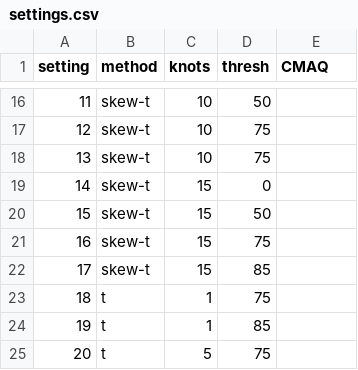
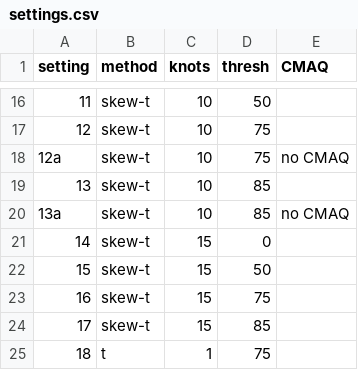
Before and after one commit to sammorris81/extreme-value, a CSV file: pot/code/analysis/ozone/US-all/settings.csv, drawn as a sheet; only a part is shown, gaps mark what is left out; the shorter side is filled out with more unchanged rows; the diff names each change by its address in the sheet, - before the commit and + after, or states it on an @@ line.

Commit message:
minor change to settings

```diff
--- a/pot/code/analysis/ozone/US-all/settings.csv
+++ b/pot/code/analysis/ozone/US-all/settings.csv
@@ column A (setting) renumbered in row 18 @@
-E18 (CMAQ): (empty)
+E18 (CMAQ): no CMAQ
+row 19: 13 | skew-t | 10 | 85
+row 20: 13a | skew-t | 10 | 85 | no CMAQ
```
